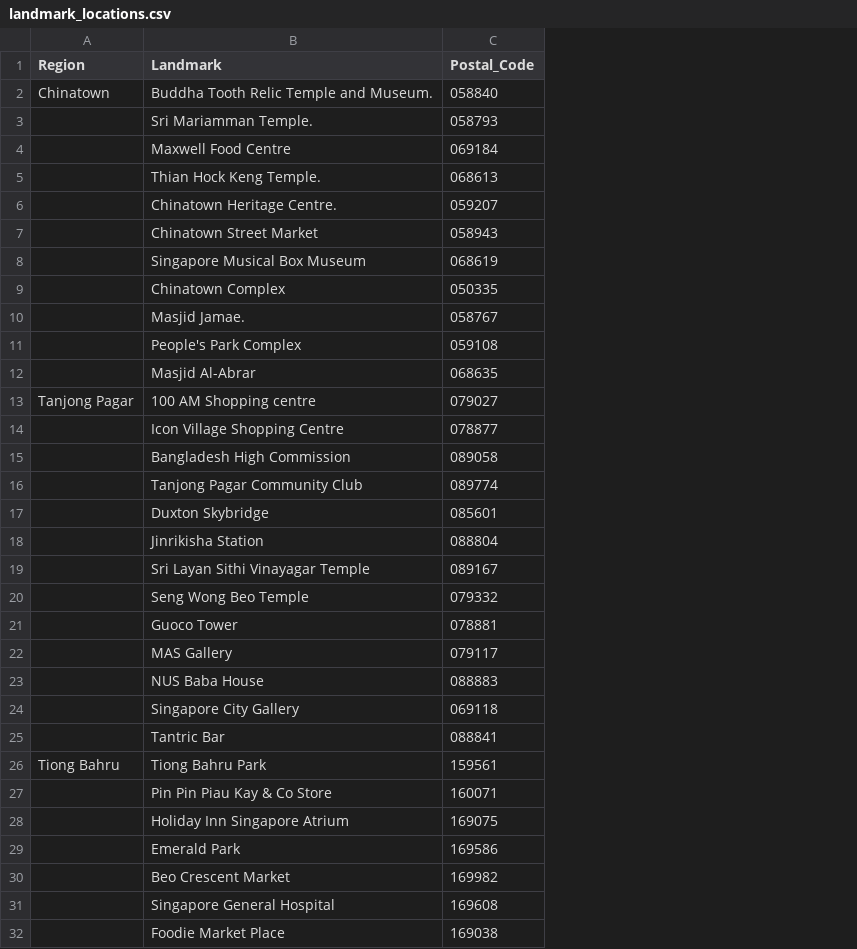
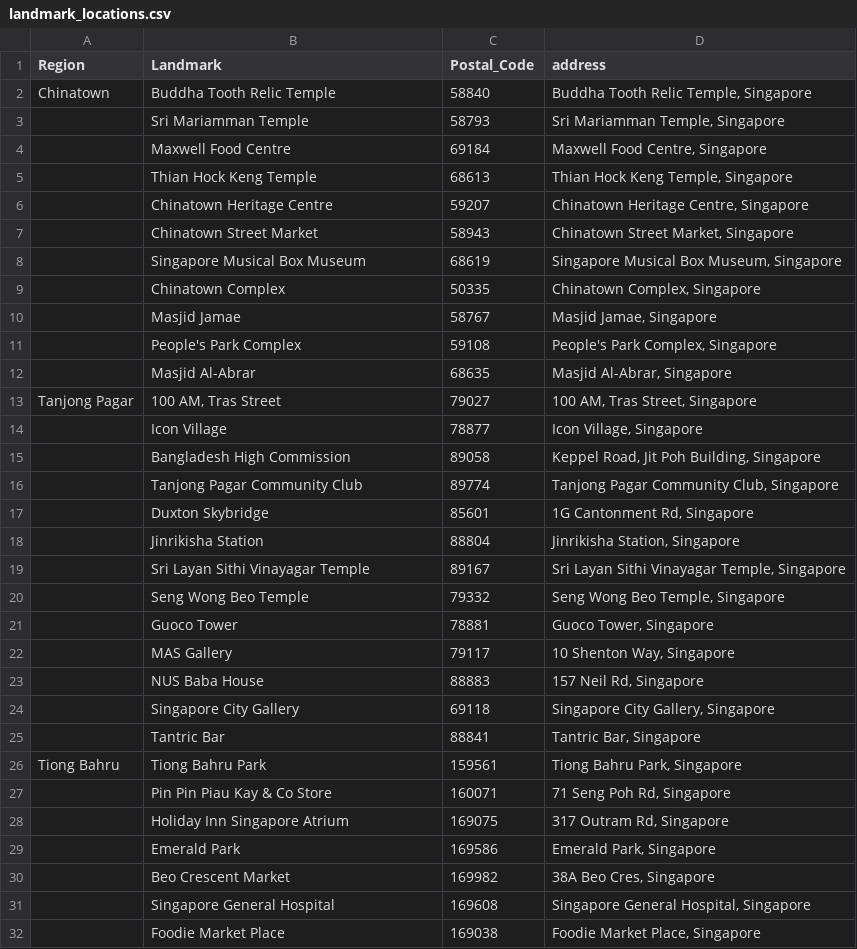
Before and after one commit to R-Ramana/EE4211-Project, a CSV file: Question 3/landmark_locations.csv, drawn as a sheet; only a part is shown; removed rows and columns are numbered as before the commit, all else as after; the diff covers the shown part only; the diff names each change by its address in the sheet, - before the commit and + after, or states it on an @@ line.

Commit message:
fix location addresses and add carpark number for hovertext

```diff
--- a/Question 3/landmark_locations.csv
+++ b/Question 3/landmark_locations.csv
+column D (address), row 4: Maxwell Food Centre, Singapore; rows 7-9: Chinatown Street Market, Singapore | Singapore Musical Box Museum, Singapore | Chinatown Complex, Singapore; rows 11-12: People's Park Complex, Singapore | Masjid Al-Abrar, Singapore; rows 15-32: Keppel Road, Jit Poh Building, Singapore | Tanjong Pagar Community Club, Singapore | 1G Cantonment Rd, Singapore | Jinrikisha Station, Singapore | Sri Layan Sithi Vinayagar Temple, Singapore | Seng Wong Beo Temple, Singapore | Guoco Tower, Singapore | 10 Shenton Way, Singapore | 157 Neil Rd, Singapore | Singapore City Gallery, Singapore | Tantric Bar, Singapore | Tiong Bahru Park, Singapore | 71 Seng Poh Rd, Singapore | 317 Outram Rd, Singapore | Emerald Park, Singapore | 38A Beo Cres, Singapore | Singapore General Hospital, Singapore | Foodie Market Place, Singapore
-row 2: Chinatown | Buddha Tooth Relic Temple and Museum. | 058840
-row 3:  | Sri Mariamman Temple. | 058793
+row 2: Chinatown | Buddha Tooth Relic Temple | 58840 | Buddha Tooth Relic Temple, Singapore
+row 3:  | Sri Mariamman Temple | 58793 | Sri Mariamman Temple, Singapore
-C4 (Postal_Code): 069184
+C4 (Postal_Code): 69184
-row 5:  | Thian Hock Keng Temple. | 068613
-row 6:  | Chinatown Heritage Centre. | 059207
+row 5:  | Thian Hock Keng Temple | 68613 | Thian Hock Keng Temple, Singapore
+row 6:  | Chinatown Heritage Centre | 59207 | Chinatown Heritage Centre, Singapore
-C7 (Postal_Code): 058943
+C7 (Postal_Code): 58943
-C8 (Postal_Code): 068619
+C8 (Postal_Code): 68619
-C9 (Postal_Code): 050335
+C9 (Postal_Code): 50335
-row 10:  | Masjid Jamae. | 058767
+row 10:  | Masjid Jamae | 58767 | Masjid Jamae, Singapore
-C11 (Postal_Code): 059108
+C11 (Postal_Code): 59108
-C12 (Postal_Code): 068635
+C12 (Postal_Code): 68635
-row 13: Tanjong Pagar | 100 AM Shopping centre | 079027
-row 14:  | Icon Village Shopping Centre | 078877
+row 13: Tanjong Pagar | 100 AM, Tras Street | 79027 | 100 AM, Tras Street, Singapore
+row 14:  | Icon Village | 78877 | Icon Village, Singapore
-C15 (Postal_Code): 089058
+C15 (Postal_Code): 89058
-C16 (Postal_Code): 089774
+C16 (Postal_Code): 89774
-C17 (Postal_Code): 085601
+C17 (Postal_Code): 85601
-C18 (Postal_Code): 088804
+C18 (Postal_Code): 88804
-C19 (Postal_Code): 089167
+C19 (Postal_Code): 89167
-C20 (Postal_Code): 079332
+C20 (Postal_Code): 79332
-C21 (Postal_Code): 078881
+C21 (Postal_Code): 78881
-C22 (Postal_Code): 079117
+C22 (Postal_Code): 79117
-C23 (Postal_Code): 088883
+C23 (Postal_Code): 88883
-C24 (Postal_Code): 069118
+C24 (Postal_Code): 69118
-C25 (Postal_Code): 088841
+C25 (Postal_Code): 88841
```
Also changed, not shown: 1 removed row and 13 edited cells elsewhere in this file, 2 other files.
